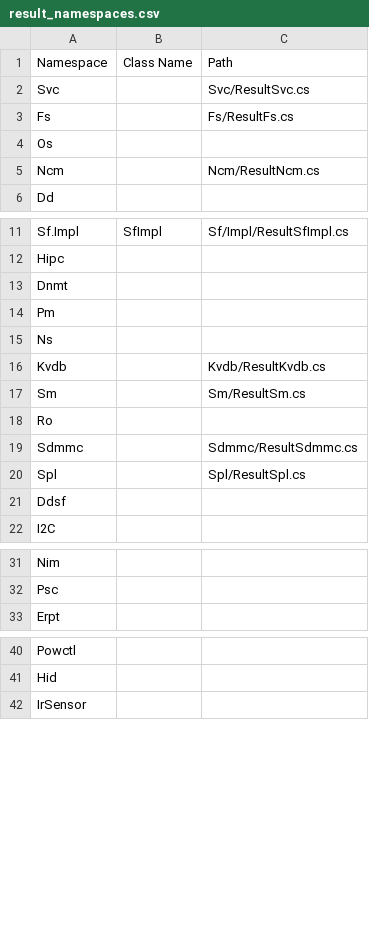
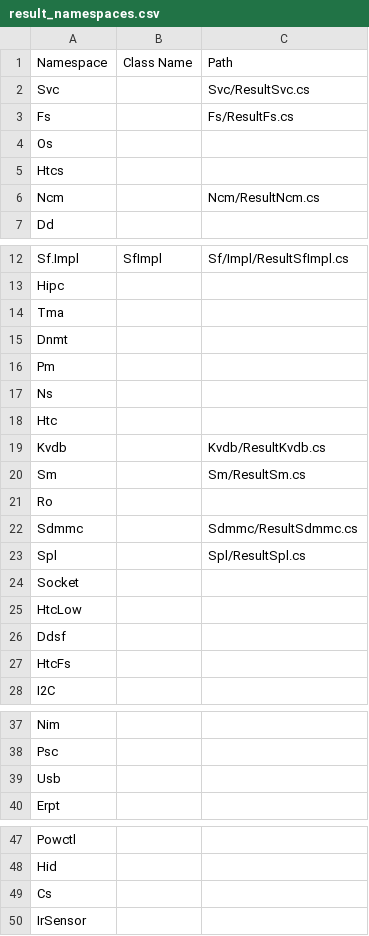
Before and after one commit to Thealexbarney/LibHac, a CSV file: build/CodeGen/result_namespaces.csv, drawn as a sheet; only a part is shown, gaps mark what is left out.

```diff
--- a/build/CodeGen/result_namespaces.csv
+++ b/build/CodeGen/result_namespaces.csv
@@ -4,2 +4,3 @@ Fs,,Fs/ResultFs.cs
 Os,,
+Htcs,,
 Ncm,,Ncm/ResultNcm.cs
@@ -12,2 +13,3 @@ Sf.Impl,SfImpl,Sf/Impl/ResultSfImpl.cs
 Hipc,,
+Tma,,
 Dnmt,,
@@ -15,2 +17,3 @@ Pm,,
 Ns,,
+Htc,,
 Kvdb,,Kvdb/ResultKvdb.cs
@@ -20,3 +23,6 @@ Sdmmc,,Sdmmc/ResultSdmmc.cs
 Spl,,Spl/ResultSpl.cs
+Socket,,
+HtcLow,,
 Ddsf,,
+HtcFs,,
 I2C,,
@@ -32,2 +38,3 @@ Nim,,
 Psc,,
+Usb,,
 Erpt,,
@@ -41,2 +48,3 @@ Powctl,,
 Hid,,
+Cs,,
 IrSensor,,
```
Also changed, not shown: build/CodeGen/result_modules.csv, build/CodeGen/results.csv.
